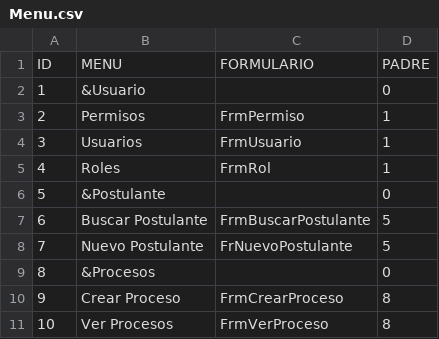
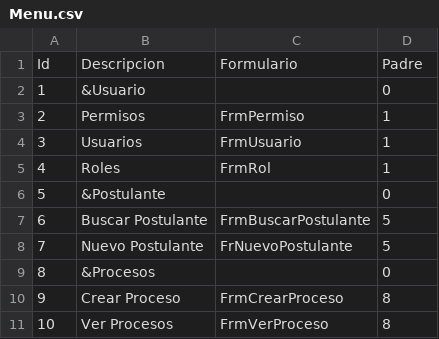
Before and after one commit to HugoRoca/UPN_ESDAT_Final, a CSV file: UPN_ESDAT_FINAL/Data/Menu.csv, drawn as a sheet.

```diff
--- a/UPN_ESDAT_FINAL/Data/Menu.csv
+++ b/UPN_ESDAT_FINAL/Data/Menu.csv
@@ -1,2 +1,2 @@
-ID|MENU|FORMULARIO|PADRE
+Id|Descripcion|Formulario|Padre
 1|&Usuario||0
```
Also changed, not shown: 9 other files.
